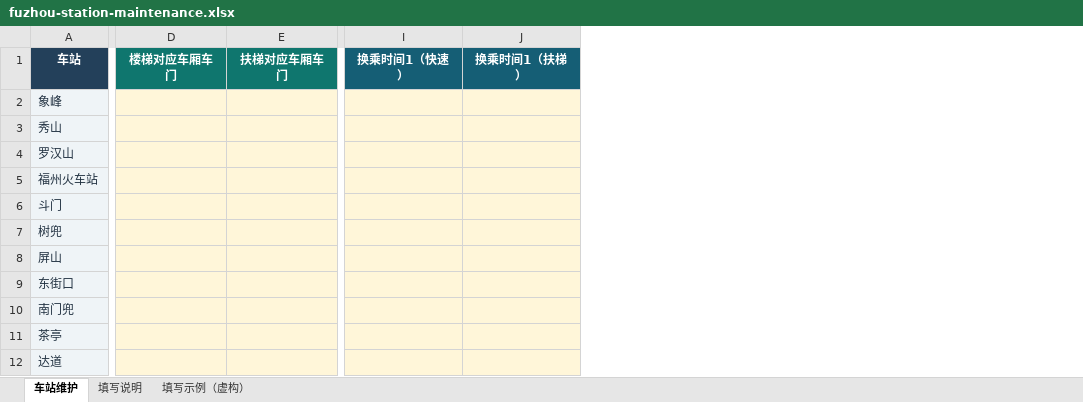
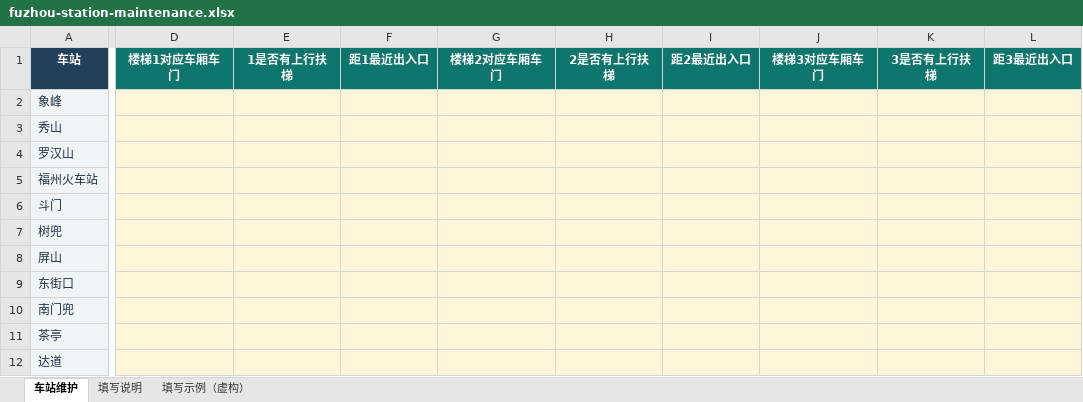
Before and after one commit to xy-tsuki/RongXing-metro, an Excel workbook: data-entry/fuzhou-station-maintenance.xlsx, sheet 车站维护, drawn as a sheet; only a part is shown, gaps mark what is left out; values as stored, in another font and other column widths than the file's, no borders; table styles not drawn; removed rows and columns are numbered as before the commit, all else as after; the diff covers the shown part only; the diff names each change by its address in the sheet, - before the commit and + after, or states it on an @@ line.

Commit message:
Update station maintenance workbook fields

```diff
--- a/data-entry/fuzhou-station-maintenance.xlsx (sheet 车站维护)
+++ b/data-entry/fuzhou-station-maintenance.xlsx (sheet 车站维护)
-column D, row 1: 楼梯对应车厢车门
-column E, row 1: 扶梯对应车厢车门
+column D, row 1: 楼梯1对应车厢车门
+column E, row 1: 1是否有上行扶梯
+column F, row 1: 距1最近出入口
+column G, row 1: 楼梯2对应车厢车门
+column H, row 1: 2是否有上行扶梯
+column I, row 1: 距2最近出入口
+column J, row 1: 楼梯3对应车厢车门
+column K, row 1: 3是否有上行扶梯
+column L, row 1: 距3最近出入口
-column I, row 1: 换乘时间1（快速）
-column J, row 1: 换乘时间1（扶梯）
```
Also changed, not shown: 7 added columns, 5 removed columns and 1 edited cell elsewhere in this sheet, sheet 填写示例（虚构）, sheet 填写说明.
